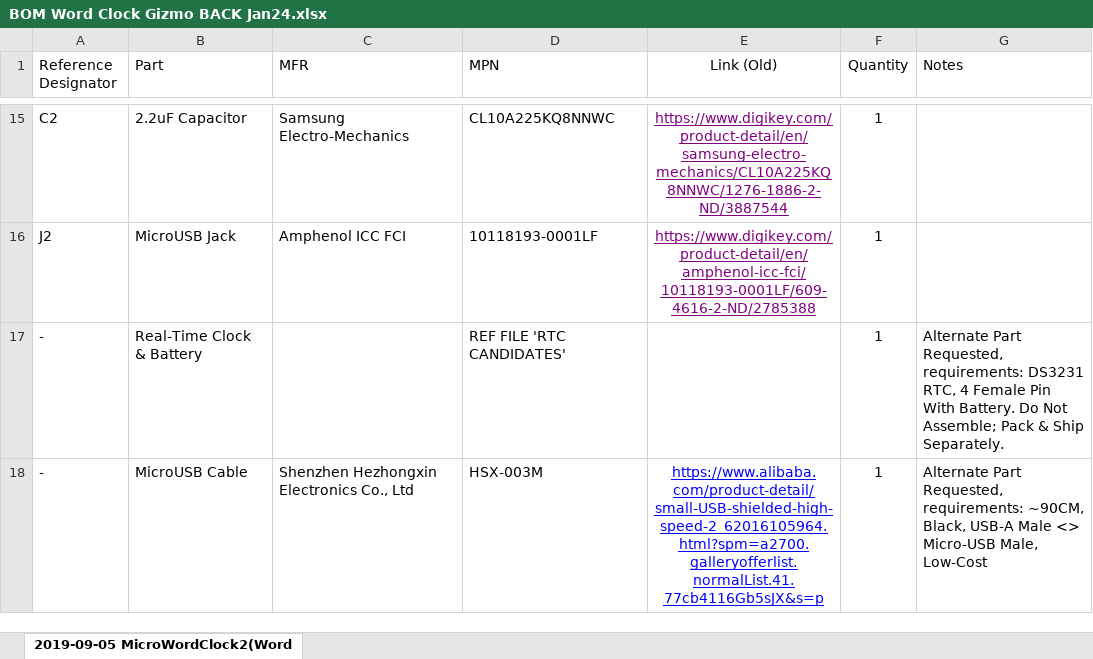
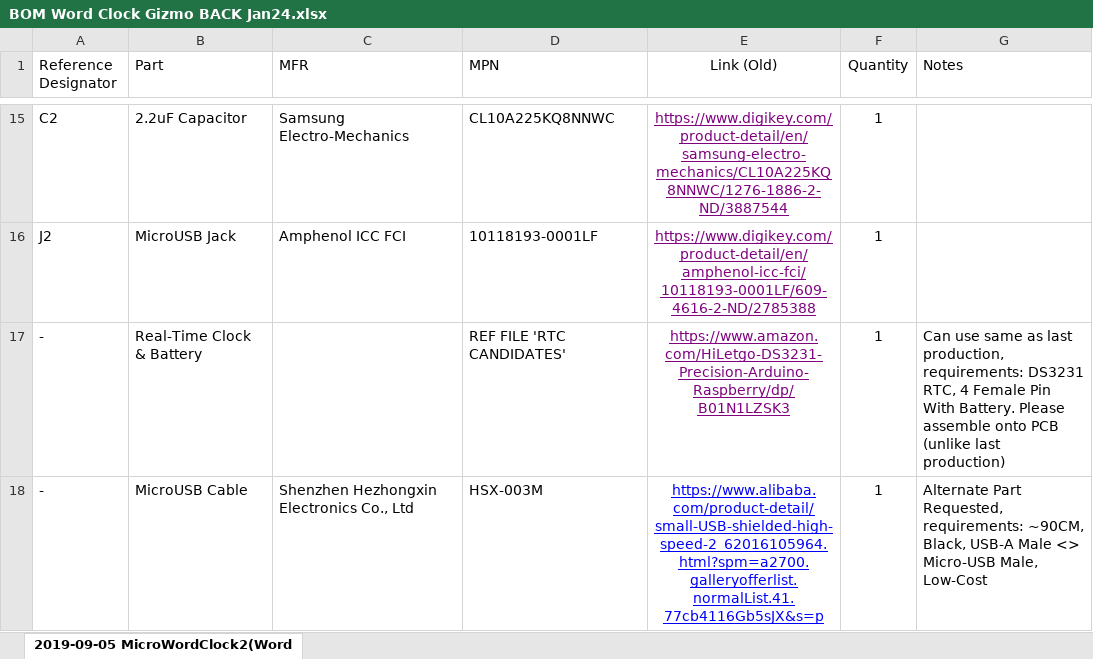
Before and after one commit to tulip/gizmo, an Excel workbook: Production/Build Book/Word Clock BACK Jan24 KO/BOM Word Clock Gizmo BACK Jan24.xlsx, sheet 2019-09-05 MicroWordClock2(Word, drawn as a sheet; only a part is shown, gaps mark what is left out; values as stored, in another font and other column widths than the file's, no borders; the diff covers the shown part only; the diff names each change by its address in the sheet, - before the commit and + after, or states it on an @@ line.

Commit message:
Updated after Production Run 2, Start of Production Run 3

```diff
--- a/Production/Build Book/Word Clock BACK Jan24 KO/BOM Word Clock Gizmo BACK Jan24.xlsx (sheet 2019-09-05 MicroWordClock2(Word)
+++ b/Production/Build Book/Word Clock BACK Jan24 KO/BOM Word Clock Gizmo BACK Jan24.xlsx (sheet 2019-09-05 MicroWordClock2(Word)
-E17 (Link (Old)): (empty)
+E17 (Link (Old)): https://www.amazon.com/HiLetgo-DS3231-Precision-Arduino-Raspberry/dp/B01N1LZSK3
-G17 (Notes): Alternate Part Requested, requirements: DS3231 RTC, 4 Female Pin With Battery. Do Not Assemble; Pack & Ship Separately.
+G17 (Notes): Can use same as last production, requirements: DS3231 RTC, 4 Female Pin With Battery. Please assemble onto PCB (unlike last production)
```
Also changed, not shown: 1 removed row and 1 edited cell elsewhere in this sheet, 1 other file.
